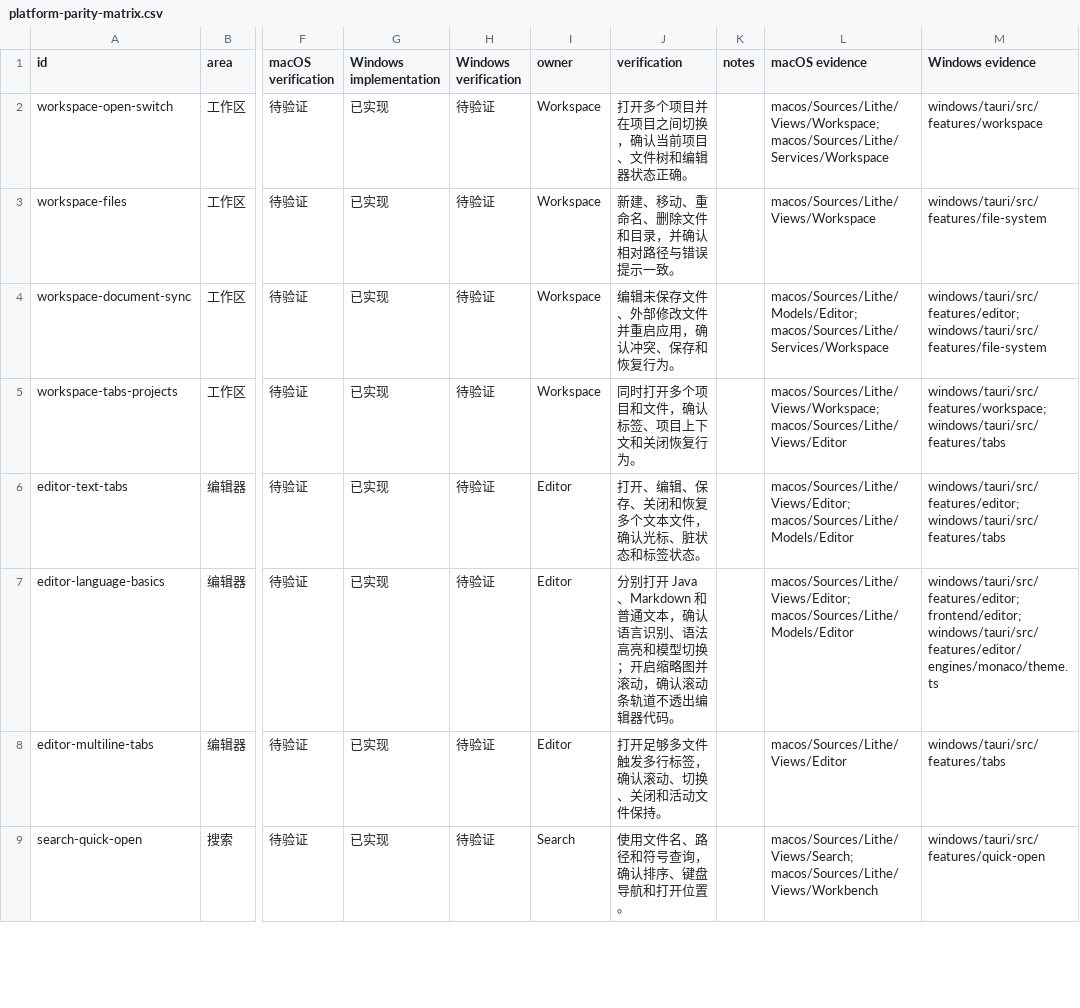
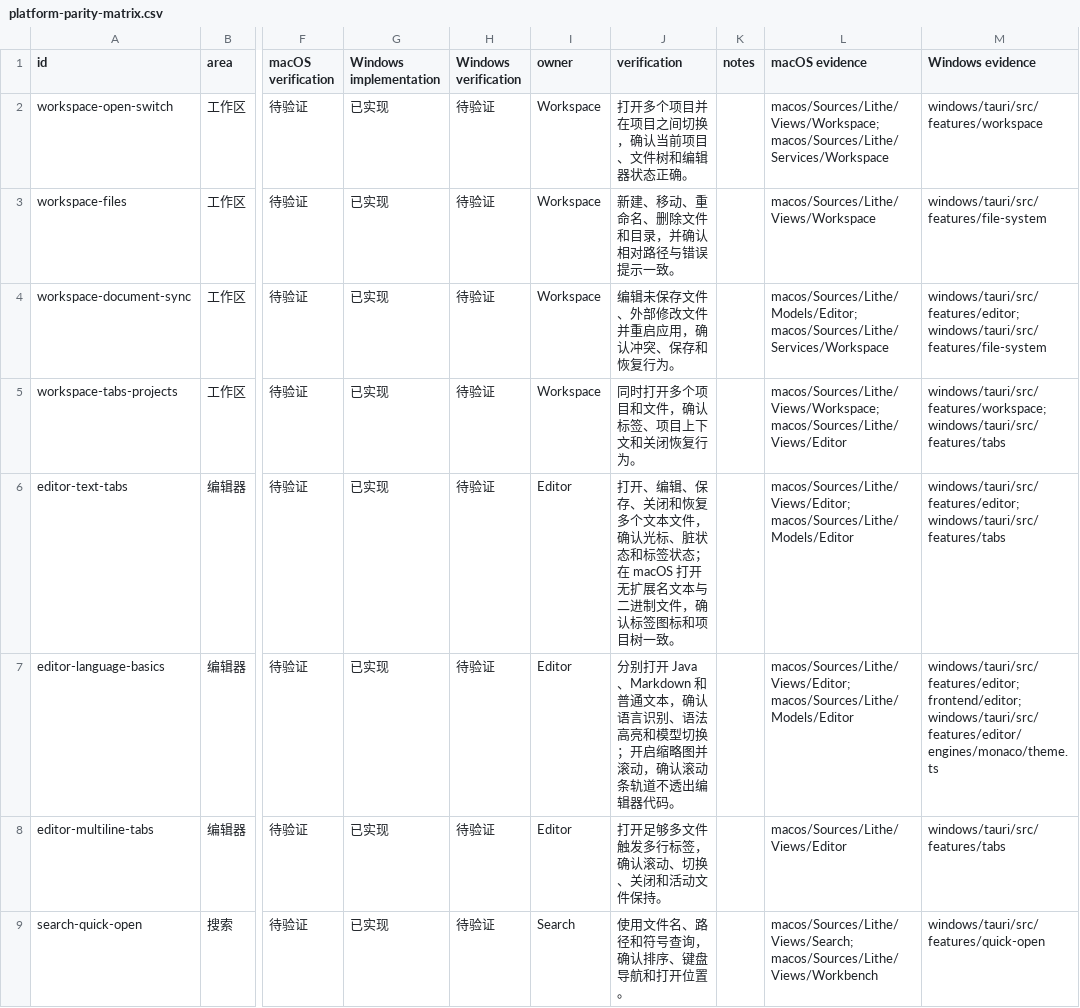
Before and after one commit to 1lck/Lithe-IDEA, a CSV file: docs/development/platform-parity-matrix.csv, drawn as a sheet; only a part is shown, gaps mark what is left out; the diff names each change by its address in the sheet, - before the commit and + after, or states it on an @@ line.

```diff
--- a/docs/development/platform-parity-matrix.csv
+++ b/docs/development/platform-parity-matrix.csv
-J6 (verification): …标签状态。
+J6 (verification): …标签状态；在 macOS 打开无扩展名文本与二进制文件，确认标签图标和项目树一致。
```
Also changed, not shown: 4 other files.
